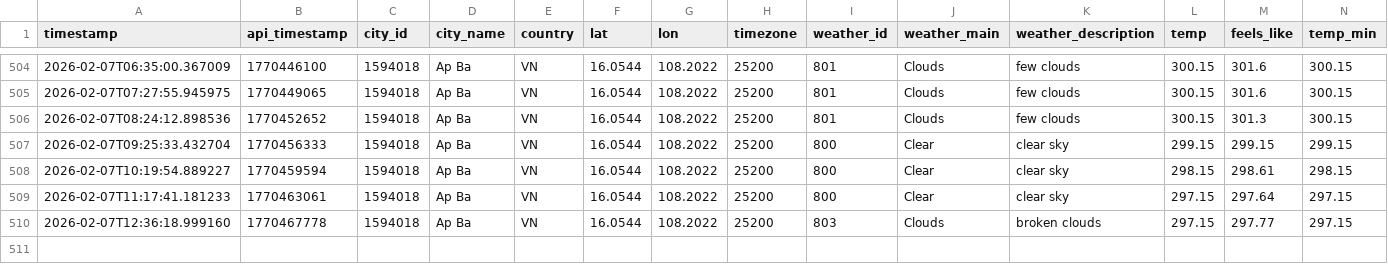
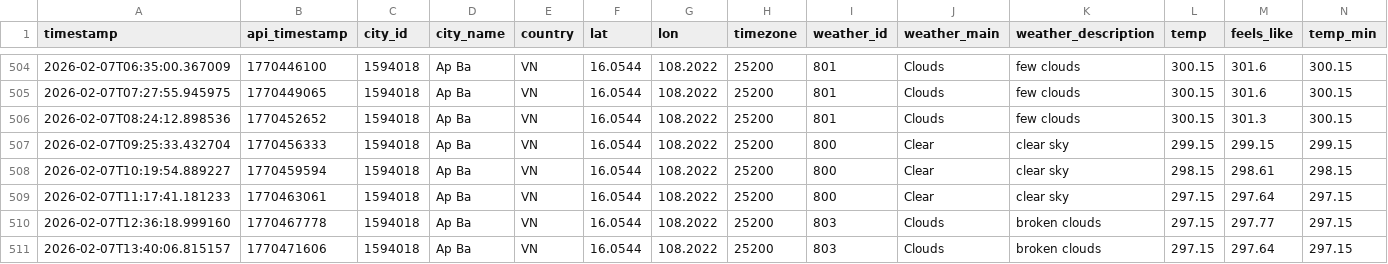
Before and after one commit to NamHillridge/daily-data, a CSV file: 2026-16.0544-108.2022.csv, drawn as a sheet; only a part is shown, gaps mark what is left out; rows hold the shown columns only; the diff names each change by its address in the sheet, - before the commit and + after, or states it on an @@ line.

```diff
--- a/2026-16.0544-108.2022.csv
+++ b/2026-16.0544-108.2022.csv
+row 511: 2026-02-07T13:40:06.815157 | 1770471606 | 1594018 | Ap Ba | VN | 16.0544 | 108.2022 | 25200 | 803 | Clouds | broken clouds | 297.15 | 297.64 | 297.15
```
